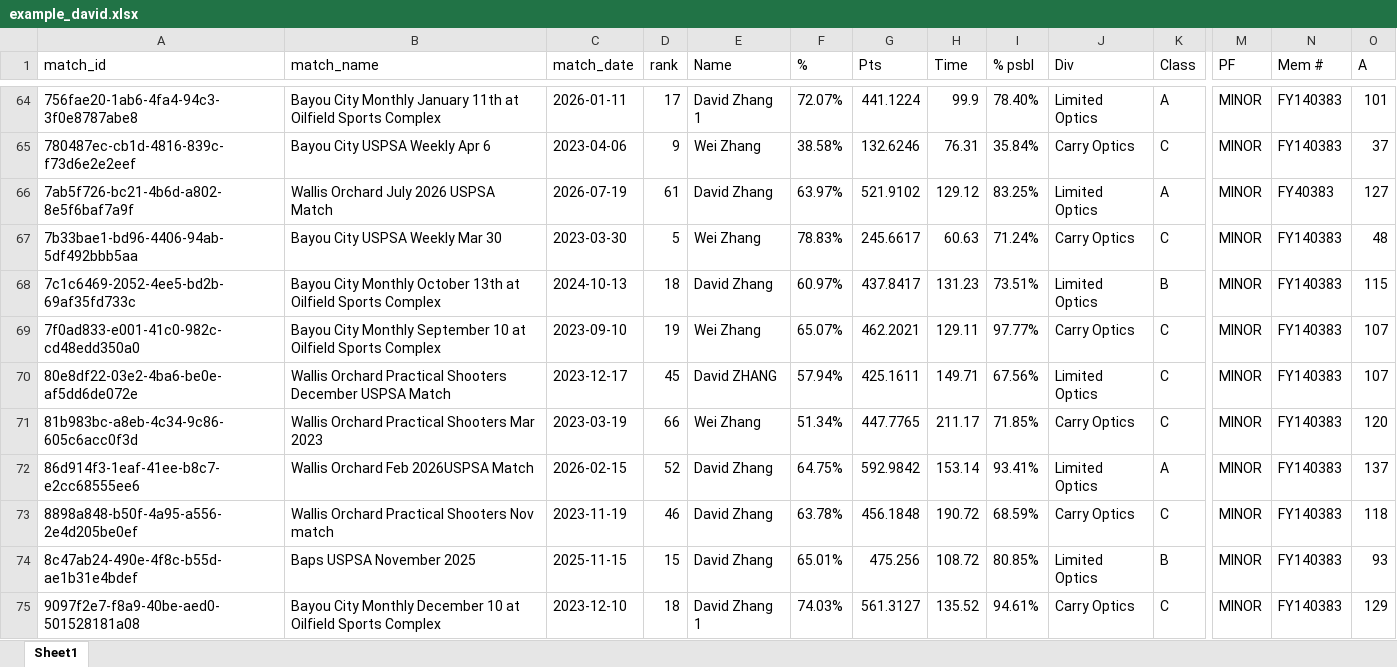
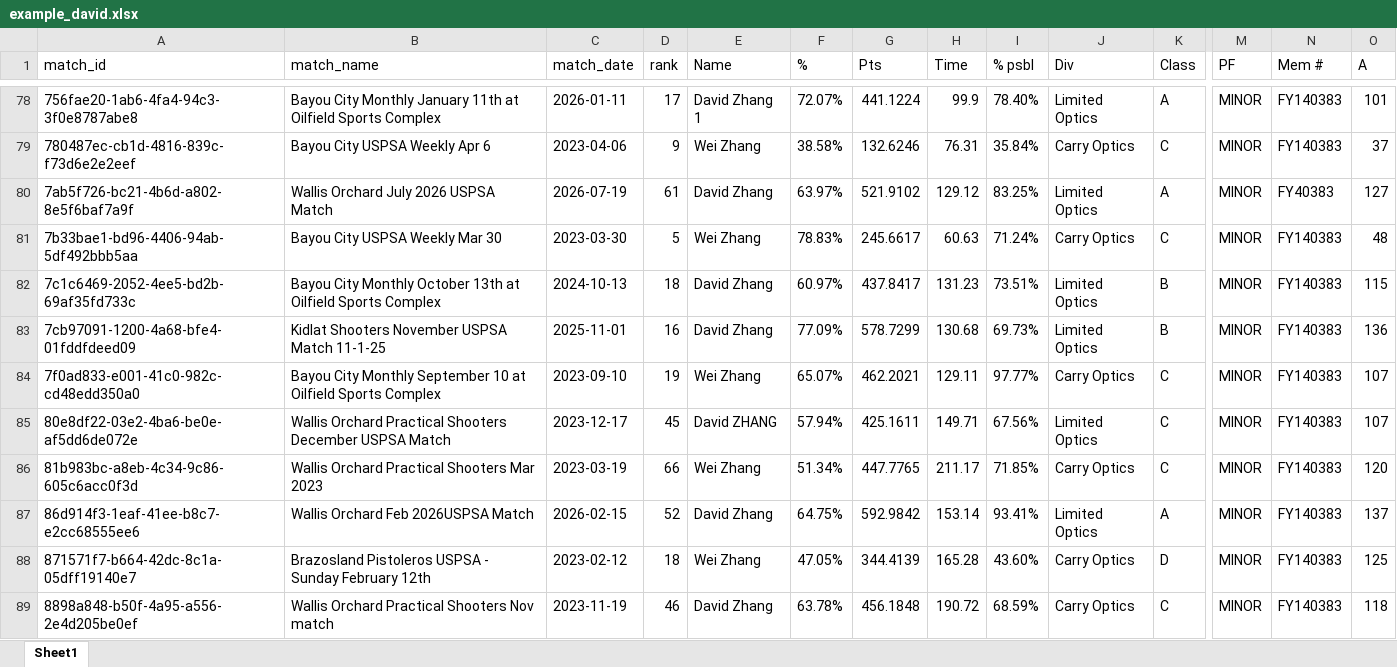
Before and after one commit to jimwangllm-agentic/uspsa-score, an Excel workbook: example_david.xlsx, sheet Sheet1, drawn as a sheet; only a part is shown, gaps mark what is left out; the shorter side is filled out with more unchanged rows; values as stored, in another font and other column widths than the file's, no borders; rows hold the shown columns only; the diff covers the shown part only; the diff names each change by its address in the sheet, - before the commit and + after, or states it on an @@ line.

Commit message:
new data

```diff
--- a/example_david.xlsx (sheet Sheet1)
+++ b/example_david.xlsx (sheet Sheet1)
+row 83: 7cb97091-1200-4a68-bfe4-01fddfdeed09 | Kidlat Shooters November USPSA Match 11-1-25 | 2025-11-01 | 16 | David Zhang | 77.09% | 578.7299 | 130.68 | 69.73% | Limited Optics | B | MINOR | FY140383 | 136
+row 88: 871571f7-b664-42dc-8c1a-05dff19140e7 | Brazosland Pistoleros USPSA - Sunday February 12th | 2023-02-12 | 18 | Wei Zhang | 47.05% | 344.4139 | 165.28 | 43.60% | Carry Optics | D | MINOR | FY140383 | 125
```
Also changed, not shown: 22 added rows elsewhere in this sheet, example_coder.xlsx, 10 other files.
